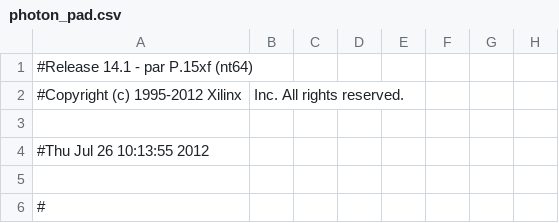
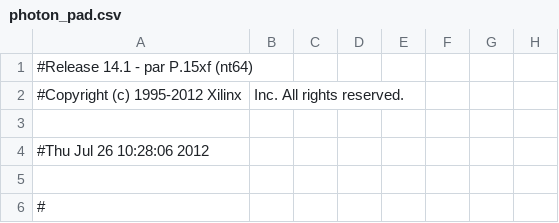
Before and after one commit to HaeffnerLab/HaeffnerLabLattice, a CSV file: FPGA_firmware/Pulser_729/photon/photon_pad.csv, drawn as a sheet; only a part is shown; the diff names each change by its address in the sheet, - before the commit and + after, or states it on an @@ line.

Commit message:
pulser stuff2

```diff
--- a/FPGA_firmware/Pulser_729/photon/photon_pad.csv
+++ b/FPGA_firmware/Pulser_729/photon/photon_pad.csv
-A4: #Thu Jul 26 10:13:55 2012
+A4: #Thu Jul 26 10:28:06 2012
```
Also changed, not shown: 47 other files.
